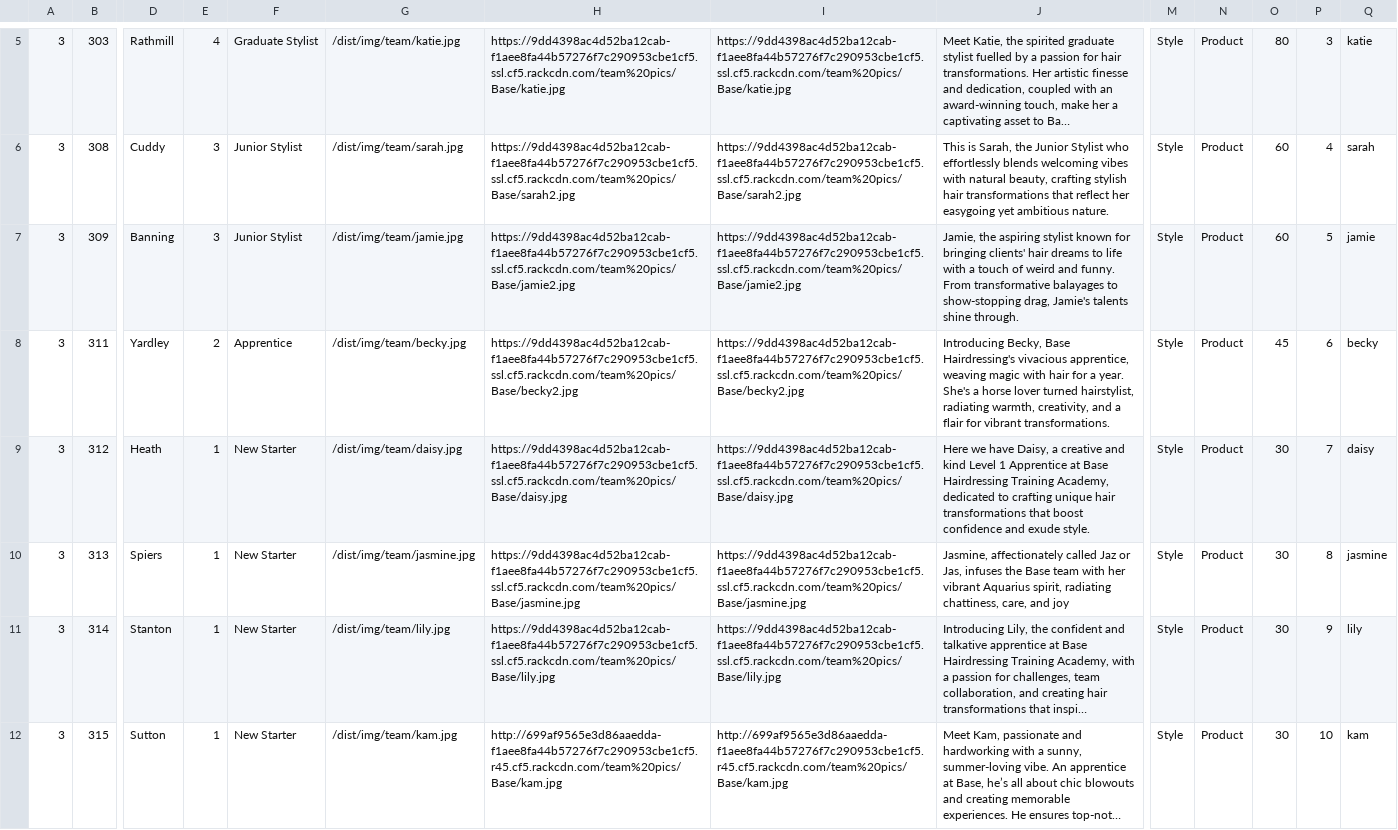
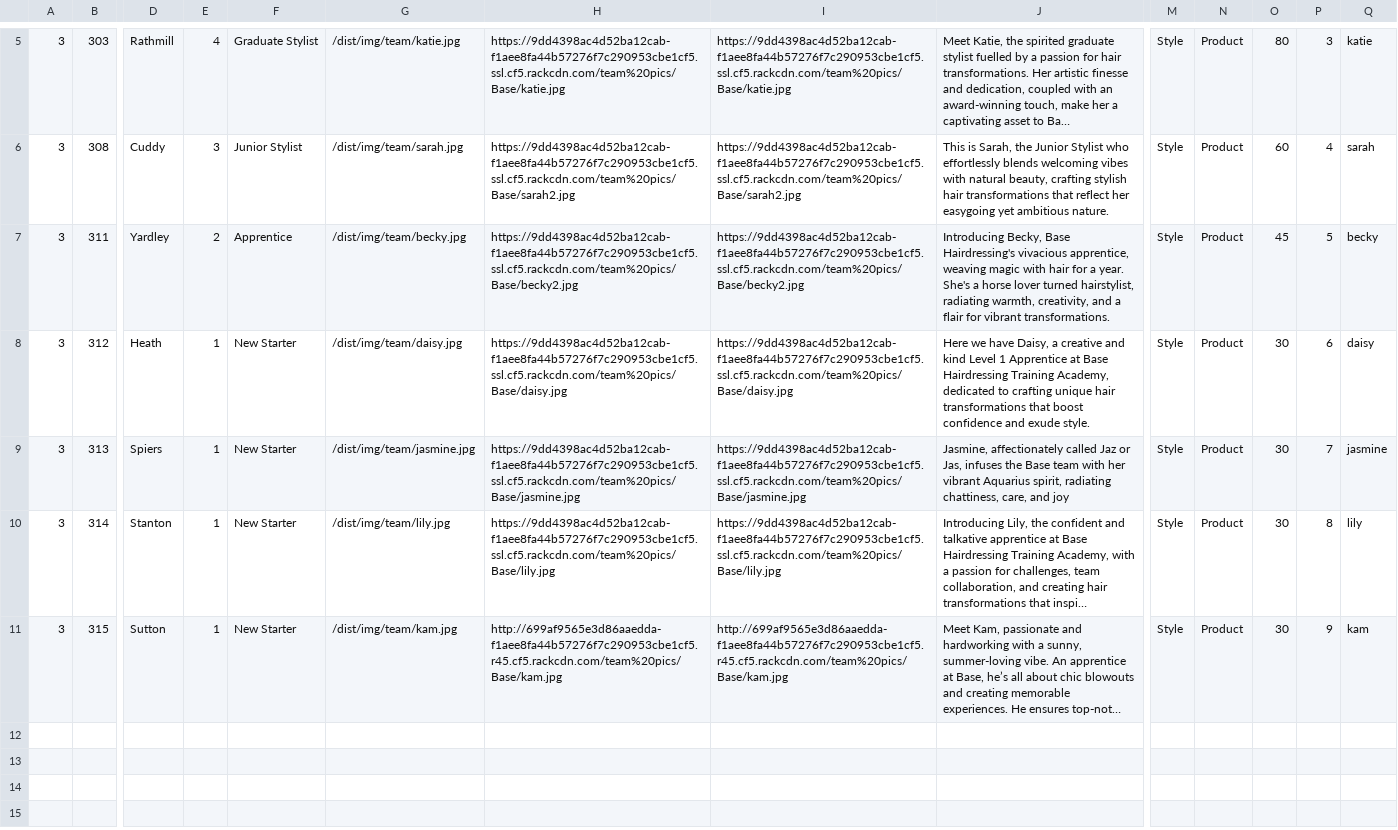
Before and after one commit to araquach/pk20, a CSV file: data/csv/team_members/Base-Base.csv, drawn as a sheet; only a part is shown, gaps mark what is left out; long unchanged cells end in …; removed rows and columns are numbered as before the commit, all else as after; rows hold the shown columns only; the diff names each change by its address in the sheet, - before the commit and + after, or states it on an @@ line.

Commit message:
Removed Jamie

```diff
--- a/data/csv/team_members/Base-Base.csv
+++ b/data/csv/team_members/Base-Base.csv
-row 7: 3 | 309 | Banning | 3 | Junior Stylist | /dist/img/team/jamie.jpg | https://9dd4398ac4d52ba12cab-f1aee8fa44b57276f7c290953cbe1cf5.ssl.cf5.rackcdn.com/team%20pics/Base/jamie2.jpg | https://9dd4398ac4d52ba12cab-f1aee8fa44b57276f7c290953cbe1cf5.ssl.cf5.rackcdn.com/team%20pics/Base/jamie2.jpg | Jamie, the aspiring stylist known for bringing clients' hair dreams to life with a touch of weird and funny. From transformative balayages to show-stopping drag, Jamie's talents shine through. | Style | Product | 60 | 5 | jamie
-P7: 6
+P7: 5
-P8: 7
+P8: 6
-P9: 8
+P9: 7
-P10: 9
+P10: 8
-P11: 10
+P11: 9
```
Also changed, not shown: 1 other file.
